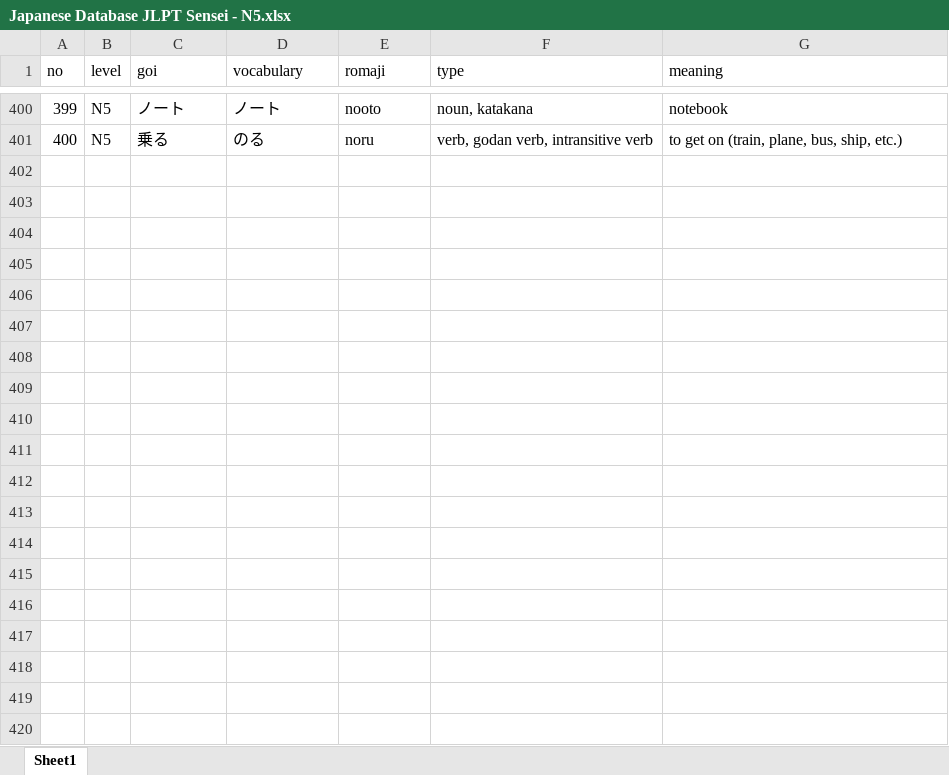
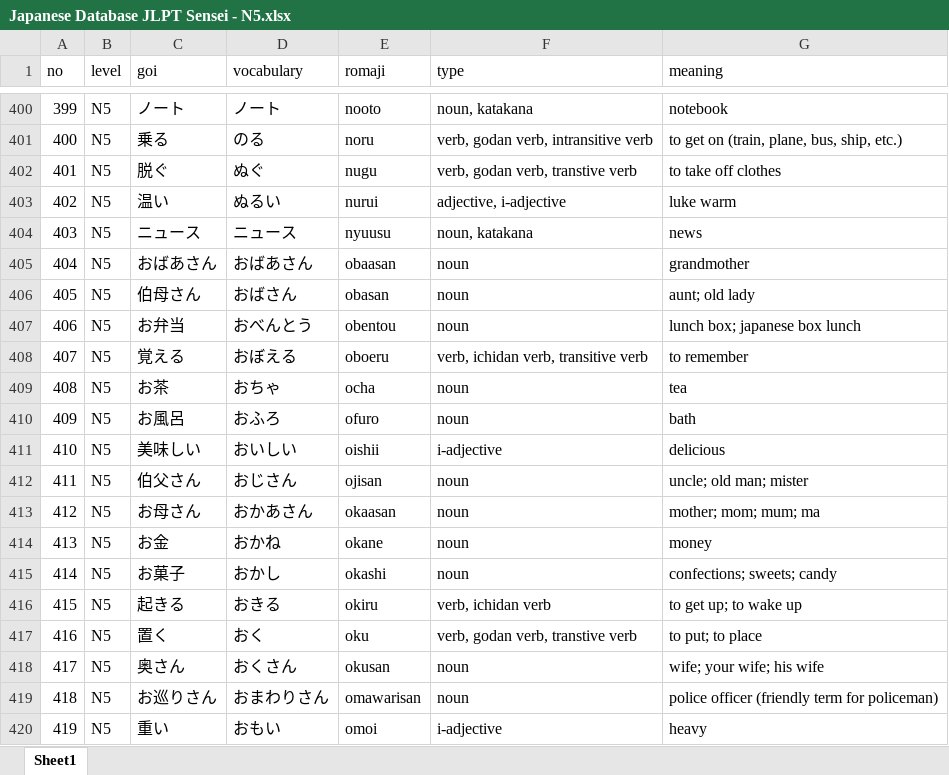
Before and after one commit to Usman-ai-svg/learn-japanese-web, an Excel workbook: Japanese Database JLPT Sensei - N5.xlsx, sheet Sheet1, drawn as a sheet; only a part is shown, gaps mark what is left out; values as stored, in another font and other column widths than the file's, no borders; the diff covers the shown part only; the diff names each change by its address in the sheet, - before the commit and + after, or states it on an @@ line.

```diff
--- a/Japanese Database JLPT Sensei - N5.xlsx (sheet Sheet1)
+++ b/Japanese Database JLPT Sensei - N5.xlsx (sheet Sheet1)
+row 402: 401 | N5 | 脱ぐ | ぬぐ | nugu | verb, godan verb, transtive verb | to take off clothes
+row 403: 402 | N5 | 温い | ぬるい | nurui | adjective, i-adjective | luke warm
+row 404: 403 | N5 | ニュース | ニュース | nyuusu | noun, katakana | news
+row 405: 404 | N5 | おばあさん | おばあさん | obaasan | noun | grandmother
+row 406: 405 | N5 | 伯母さん | おばさん | obasan | noun | aunt; old lady
+row 407: 406 | N5 | お弁当 | おべんとう | obentou | noun | lunch box; japanese box lunch
+row 408: 407 | N5 | 覚える | おぼえる | oboeru | verb, ichidan verb, transitive verb | to remember
+row 409: 408 | N5 | お茶 | おちゃ | ocha | noun | tea
+row 410: 409 | N5 | お風呂 | おふろ | ofuro | noun | bath
+row 411: 410 | N5 | 美味しい | おいしい | oishii | i-adjective | delicious
+row 412: 411 | N5 | 伯父さん | おじさん | ojisan | noun | uncle; old man; mister
+row 413: 412 | N5 | お母さん | おかあさん | okaasan | noun | mother; mom; mum; ma
+row 414: 413 | N5 | お金 | おかね | okane | noun | money
+row 415: 414 | N5 | お菓子 | おかし | okashi | noun | confections; sweets; candy
+row 416: 415 | N5 | 起きる | おきる | okiru | verb, ichidan verb | to get up; to wake up
+row 417: 416 | N5 | 置く | おく | oku | verb, godan verb, transtive verb | to put; to place
+row 418: 417 | N5 | 奥さん | おくさん | okusan | noun | wife; your wife; his wife
+row 419: 418 | N5 | お巡りさん | おまわりさん | omawarisan | noun | police officer (friendly term for policeman)
+row 420: 419 | N5 | 重い | おもい | omoi | i-adjective | heavy
```
Also changed, not shown: 225 added rows elsewhere in this sheet, 1 other file.
